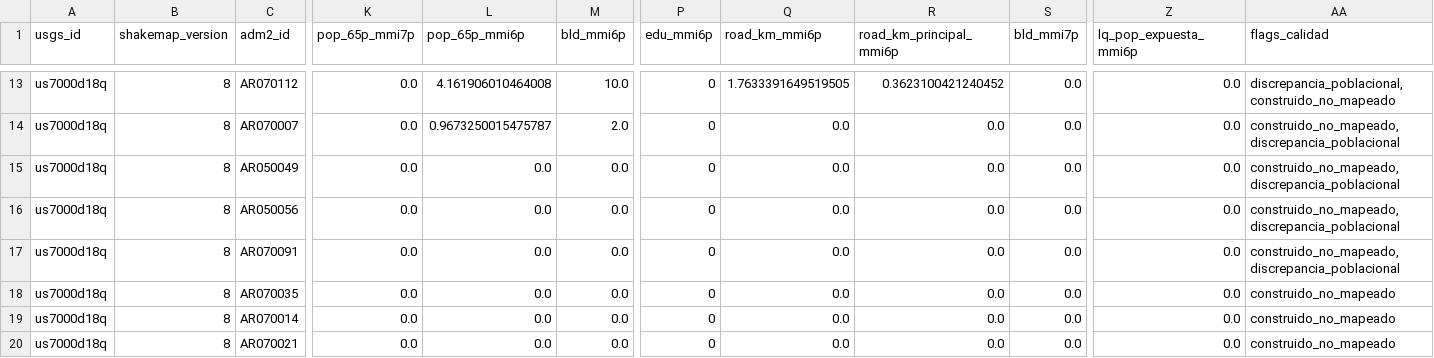
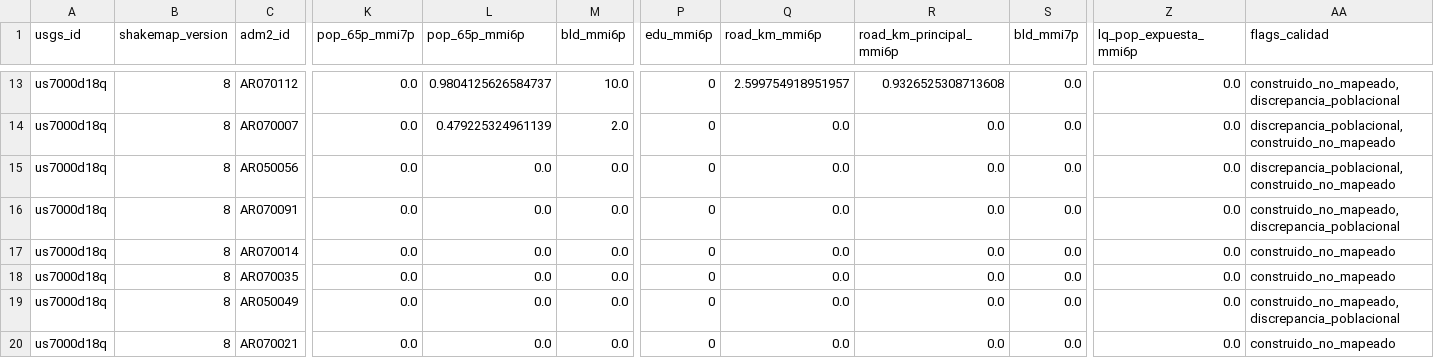
Before and after one commit to sforero77/CENTINELA, a CSV file: reports/us7000d18q/adm2.csv, drawn as a sheet; only a part is shown, gaps mark what is left out; removed rows and columns are numbered as before the commit, all else as after; rows hold the shown columns only; the diff covers the shown part only; the diff names each change by its address in the sheet, - before the commit and + after, or states it on an @@ line.

```diff
--- a/reports/us7000d18q/adm2.csv
+++ b/reports/us7000d18q/adm2.csv
-L13 (pop_65p_mmi6p): 4.161906010464008
+L13 (pop_65p_mmi6p): 0.9804125626584737
-Q13 (road_km_mmi6p): 1.7633391649519505
+Q13 (road_km_mmi6p): 2.599754918951957
-R13 (road_km_principal_mmi6p): 0.3623100421240452
+R13 (road_km_principal_mmi6p): 0.9326525308713608
-AA13 (flags_calidad): discrepancia_poblacional,construido_no_mapeado
+AA13 (flags_calidad): construido_no_mapeado,discrepancia_poblacional
-L14 (pop_65p_mmi6p): 0.9673250015475787
+L14 (pop_65p_mmi6p): 0.479225324961139
-AA14 (flags_calidad): construido_no_mapeado,discrepancia_poblacional
+AA14 (flags_calidad): discrepancia_poblacional,construido_no_mapeado
+row 15: us7000d18q | 8 | AR050056 | 0.0 | 0.0 | 0.0 | 0 | 0.0 | 0.0 | 0.0 | 0.0 | discrepancia_poblacional,construido_no_mapeado
@@ row 17 moved to row 16: us7000d18q @@
@@ row 19 moved to row 17: us7000d18q @@
-row 16: us7000d18q | 8 | AR050056 | 0.0 | 0.0 | 0.0 | 0 | 0.0 | 0.0 | 0.0 | 0.0 | construido_no_mapeado,discrepancia_poblacional
```
Also changed, not shown: 31 edited cells elsewhere in this file, 8 other files.
